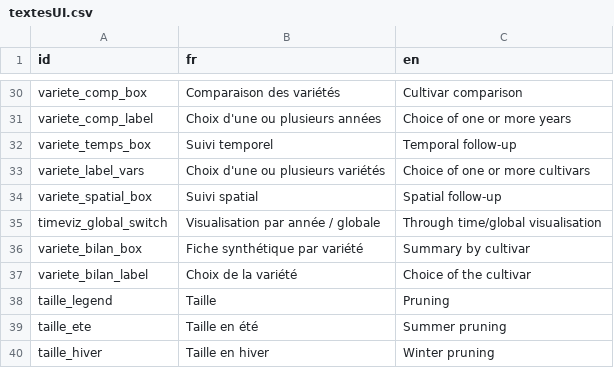
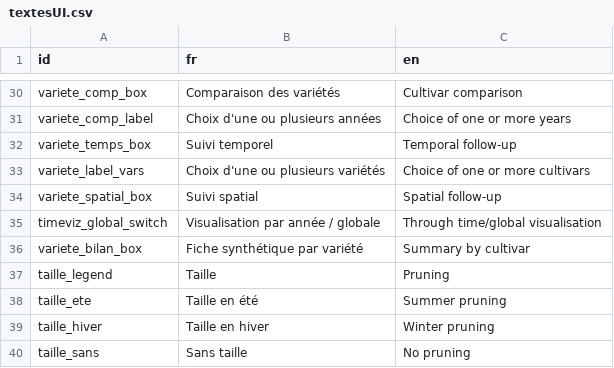
Before and after one commit to anna-doizy/mangoviz, a CSV file: data-raw/textesUI.csv, drawn as a sheet; only a part is shown, gaps mark what is left out; the shorter side is filled out with more unchanged rows; the diff names each change by its address in the sheet, - before the commit and + after, or states it on an @@ line.

Commit message:
Modify select all button for variete_spatial_graph

```diff
--- a/data-raw/textesUI.csv
+++ b/data-raw/textesUI.csv
-row 37: variete_bilan_label | Choix de la variété | Choice of the cultivar
```
Also changed, not shown: 3 other files.
